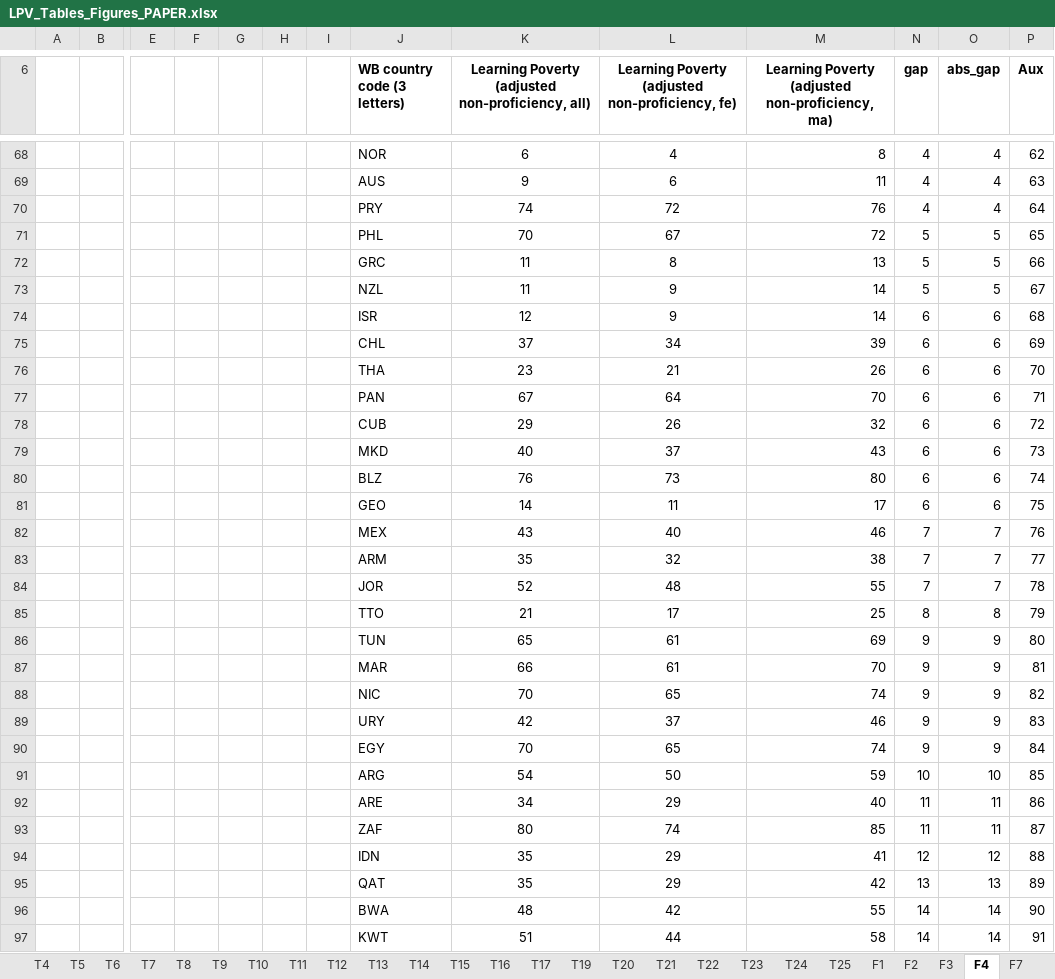
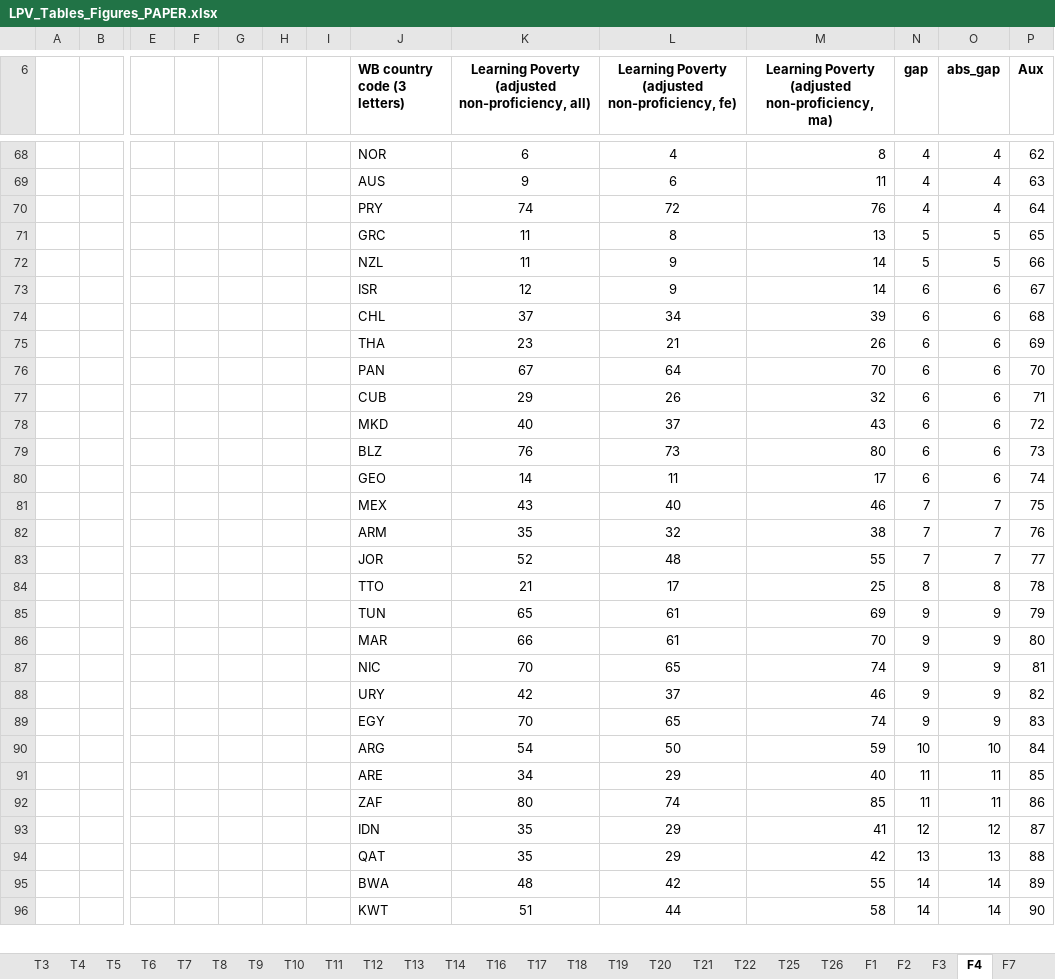
Before and after one commit to worldbank/LearningPoverty, an Excel workbook: 05_working_paper/053_outputs/LPV_Tables_Figures_PAPER.xlsx, sheet F4, drawn as a sheet; only a part is shown, gaps mark what is left out; values as stored, in another font and other column widths than the file's, no borders; charts and pictures and conditional formats not drawn; removed rows and columns are numbered as before the commit, all else as after; rows hold the shown columns only; the diff covers the shown part only; the diff names each change by its address in the sheet, - before the commit and + after, or states it on an @@ line.

```diff
--- a/05_working_paper/053_outputs/LPV_Tables_Figures_PAPER.xlsx (sheet F4)
+++ b/05_working_paper/053_outputs/LPV_Tables_Figures_PAPER.xlsx (sheet F4)
-sheet tab: T15
-sheet tab: T23
-sheet tab: T24
+sheet tab: T18
+sheet tab: T26
-row 71:  |  |  |  |  |  |  | PHL | 70 | 67 | 72 | 5 | 5 | 65
-P71 (Aux): 66
+P71 (Aux): 65
-P72 (Aux): 67
+P72 (Aux): 66
-P73 (Aux): 68
+P73 (Aux): 67
-P74 (Aux): 69
+P74 (Aux): 68
-P75 (Aux): 70
+P75 (Aux): 69
-P76 (Aux): 71
+P76 (Aux): 70
-P77 (Aux): 72
+P77 (Aux): 71
-P78 (Aux): 73
+P78 (Aux): 72
-P79 (Aux): 74
+P79 (Aux): 73
-P80 (Aux): 75
+P80 (Aux): 74
-P81 (Aux): 76
+P81 (Aux): 75
-P82 (Aux): 77
+P82 (Aux): 76
-P83 (Aux): 78
+P83 (Aux): 77
-P84 (Aux): 79
+P84 (Aux): 78
-P85 (Aux): 80
+P85 (Aux): 79
-P86 (Aux): 81
+P86 (Aux): 80
-P87 (Aux): 82
+P87 (Aux): 81
-P88 (Aux): 83
+P88 (Aux): 82
-P89 (Aux): 84
+P89 (Aux): 83
-P90 (Aux): 85
+P90 (Aux): 84
-P91 (Aux): 86
+P91 (Aux): 85
-P92 (Aux): 87
+P92 (Aux): 86
-P93 (Aux): 88
+P93 (Aux): 87
-P94 (Aux): 89
+P94 (Aux): 88
-P95 (Aux): 90
+P95 (Aux): 89
-P96 (Aux): 91
+P96 (Aux): 90
```
Also changed, not shown: 2 added rows, 1 removed row and 6 edited cells elsewhere in this sheet, sheet T20, sheet F3, sheet T12, sheet T6, sheet T14, sheet T17, 19 more sheets, formulas that keep their value, charts or pictures, 33 other files.
